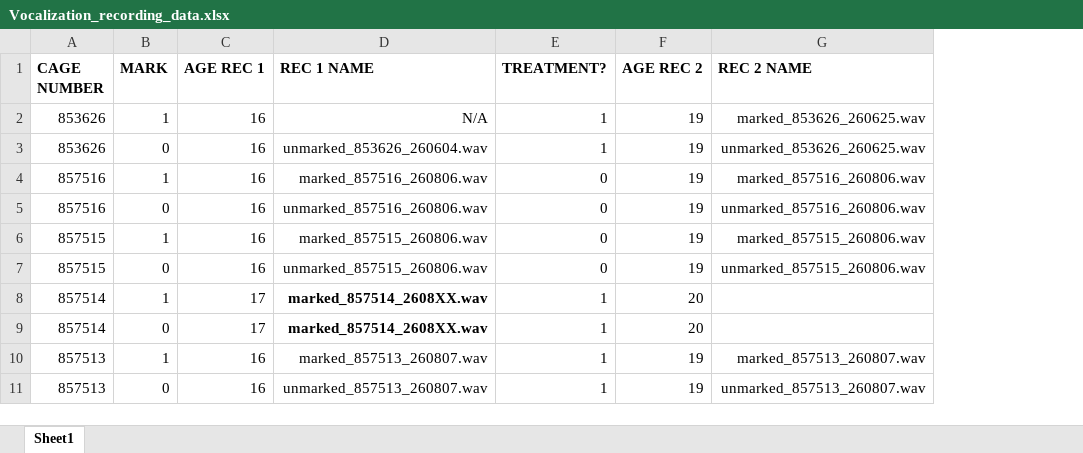
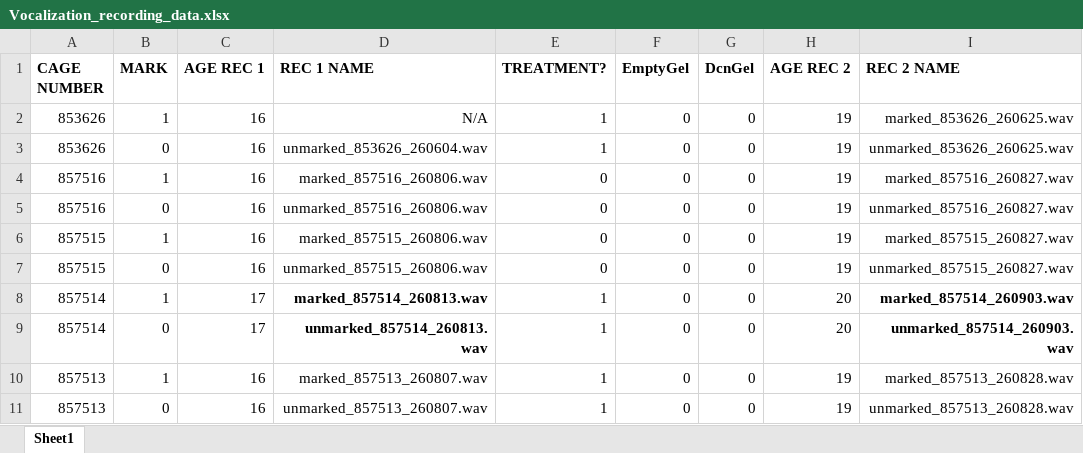
Before and after one commit to OmerZeliger/Vocalizations, an Excel workbook: Vocalization_recording_data.xlsx, sheet Sheet1, drawn as a sheet; only a part is shown; values as stored, in another font and other column widths than the file's, no borders; addresses are those after the commit; the diff names each change by its address in the sheet, - before the commit and + after, or states it on an @@ line.

Commit message:
Adding recording and updating records
Another scar group (857514), plus columns for emptyGel and dcnGel groups.

```diff
--- a/Vocalization_recording_data.xlsx (sheet Sheet1)
+++ b/Vocalization_recording_data.xlsx (sheet Sheet1)
+column F (EmptyGel), rows 2-11: all 0
+column G (DcnGel), rows 2-11: all 0
-I4 (REC 2 NAME): marked_857516_260806.wav
+I4 (REC 2 NAME): marked_857516_260827.wav
-I5 (REC 2 NAME): unmarked_857516_260806.wav
+I5 (REC 2 NAME): unmarked_857516_260827.wav
-I6 (REC 2 NAME): marked_857515_260806.wav
+I6 (REC 2 NAME): marked_857515_260827.wav
-I7 (REC 2 NAME): unmarked_857515_260806.wav
+I7 (REC 2 NAME): unmarked_857515_260827.wav
-D8 (REC 1 NAME): marked_857514_2608XX.wav
+D8 (REC 1 NAME): marked_857514_260813.wav
-I8 (REC 2 NAME): (empty)
+I8 (REC 2 NAME): marked_857514_260903.wav
-D9 (REC 1 NAME): marked_857514_2608XX.wav
+D9 (REC 1 NAME): unmarked_857514_260813.wav
-I9 (REC 2 NAME): (empty)
+I9 (REC 2 NAME): unmarked_857514_260903.wav
-I10 (REC 2 NAME): marked_857513_260807.wav
+I10 (REC 2 NAME): marked_857513_260828.wav
-I11 (REC 2 NAME): unmarked_857513_260807.wav
+I11 (REC 2 NAME): unmarked_857513_260828.wav
```
Also changed, not shown: 4 other files.
